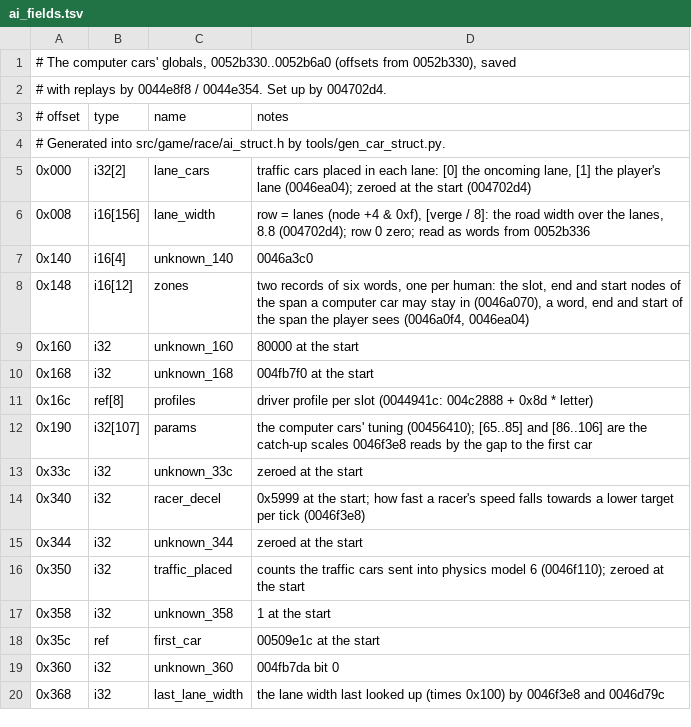
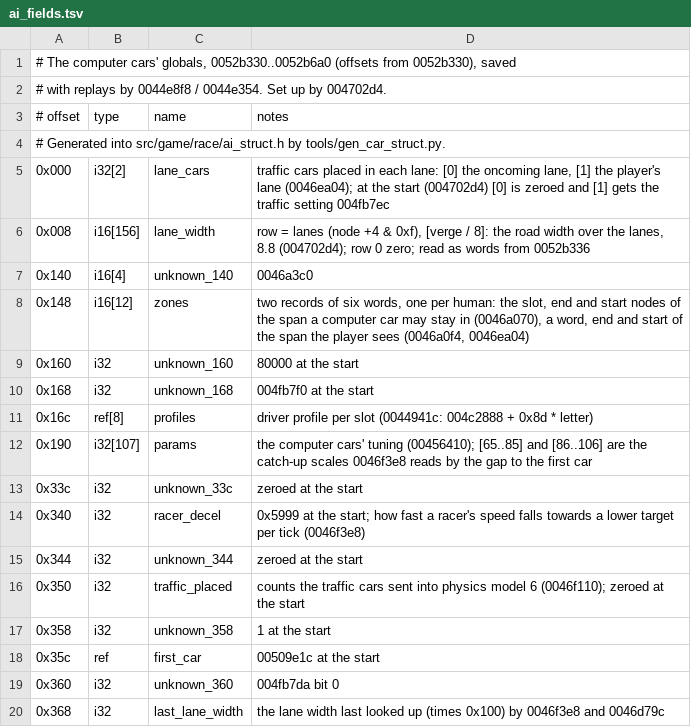
Before and after one commit to BytesNRust/spirited-drive, a TSV file: docs/ai_fields.tsv, drawn as a sheet.

```diff
--- a/docs/ai_fields.tsv
+++ b/docs/ai_fields.tsv
@@ -4,3 +4,3 @@
 # Generated into src/game/race/ai_struct.h by tools/gen_car_struct.py.
-0x000	i32[2]	lane_cars	traffic cars placed in each lane: [0] the oncoming lane, [1] the player's lane (0046ea04); zeroed at the start (004702d4)
+0x000	i32[2]	lane_cars	traffic cars placed in each lane: [0] the oncoming lane, [1] the player's lane (0046ea04); at the start (004702d4) [0] is zeroed and [1] gets the traffic setting 004fb7ec
 0x008	i16[156]	lane_width	row = lanes (node +4 & 0xf), [verge / 8]: the road width over the lanes, 8.8 (004702d4); row 0 zero; read as words from 0052b336
```
Also changed, not shown: docs/car_fields.tsv, 5 other files.
